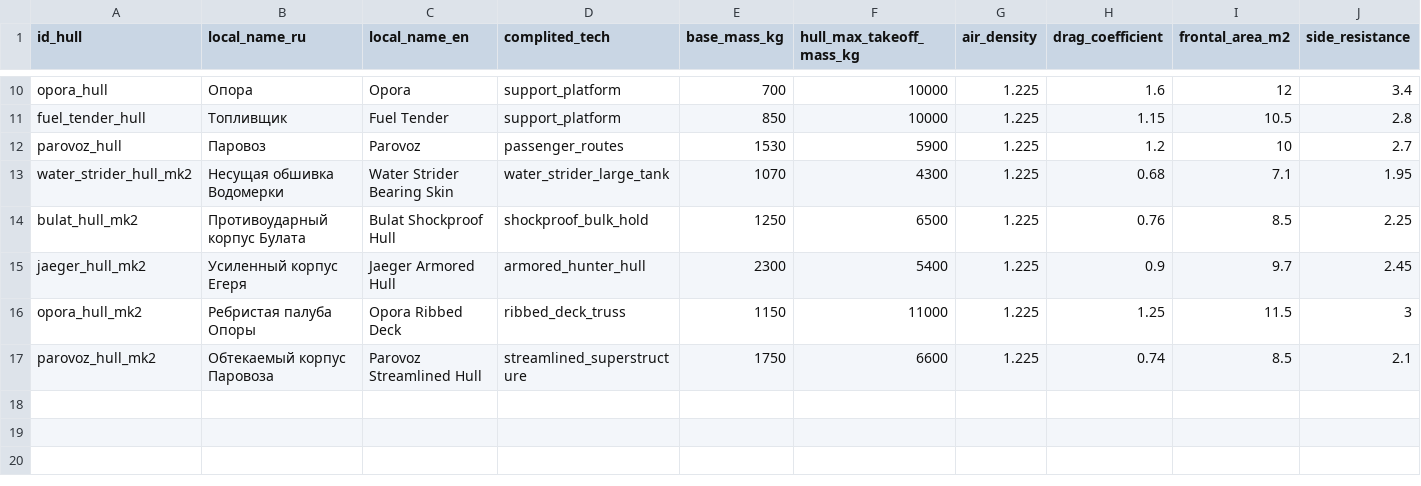
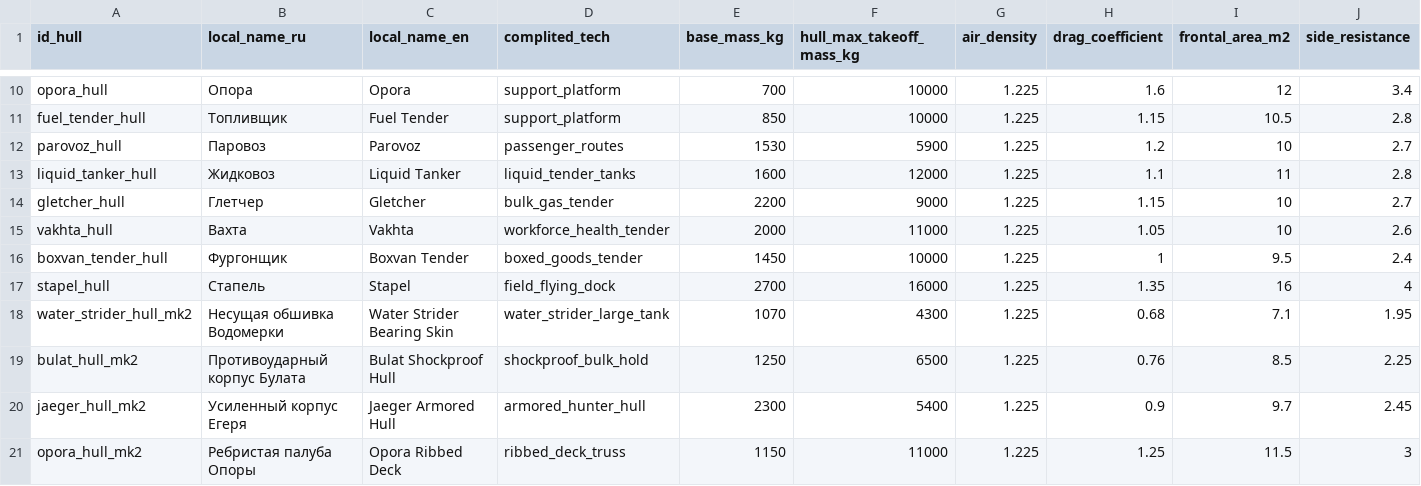
Before and after one commit to Kipikor/Wild-Wind, a CSV file: Assets/Data/Config/Hull.csv, drawn as a sheet; only a part is shown, gaps mark what is left out; the shorter side is filled out with more unchanged rows; rows hold the shown columns only; the diff names each change by its address in the sheet, - before the commit and + after, or states it on an @@ line.

```diff
--- a/Assets/Data/Config/Hull.csv
+++ b/Assets/Data/Config/Hull.csv
+row 13: liquid_tanker_hull | Жидковоз | Liquid Tanker | liquid_tender_tanks | 1600 | 12000 | 1.225 | 1.1 | 11 | 2.8
+row 14: gletcher_hull | Глетчер | Gletcher | bulk_gas_tender | 2200 | 9000 | 1.225 | 1.15 | 10 | 2.7
+row 15: vakhta_hull | Вахта | Vakhta | workforce_health_tender | 2000 | 11000 | 1.225 | 1.05 | 10 | 2.6
+row 16: boxvan_tender_hull | Фургонщик | Boxvan Tender | boxed_goods_tender | 1450 | 10000 | 1.225 | 1 | 9.5 | 2.4
+row 17: stapel_hull | Стапель | Stapel | field_flying_dock | 2700 | 16000 | 1.225 | 1.35 | 16 | 4
```
Also changed, not shown: Assets/Data/Config/Island_building.csv, Assets/Data/Config/Ship_tree.csv, 50 other files.
